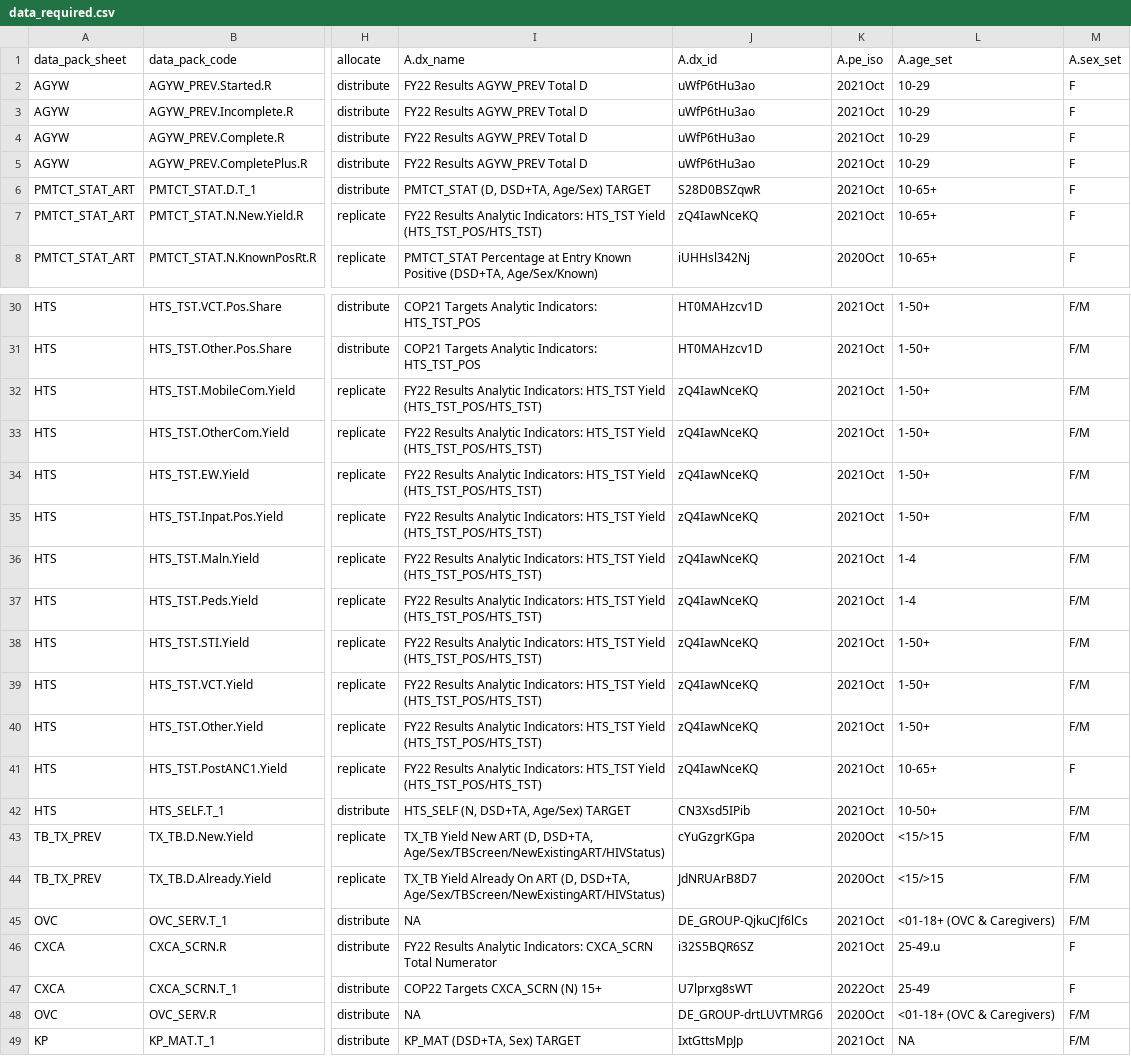
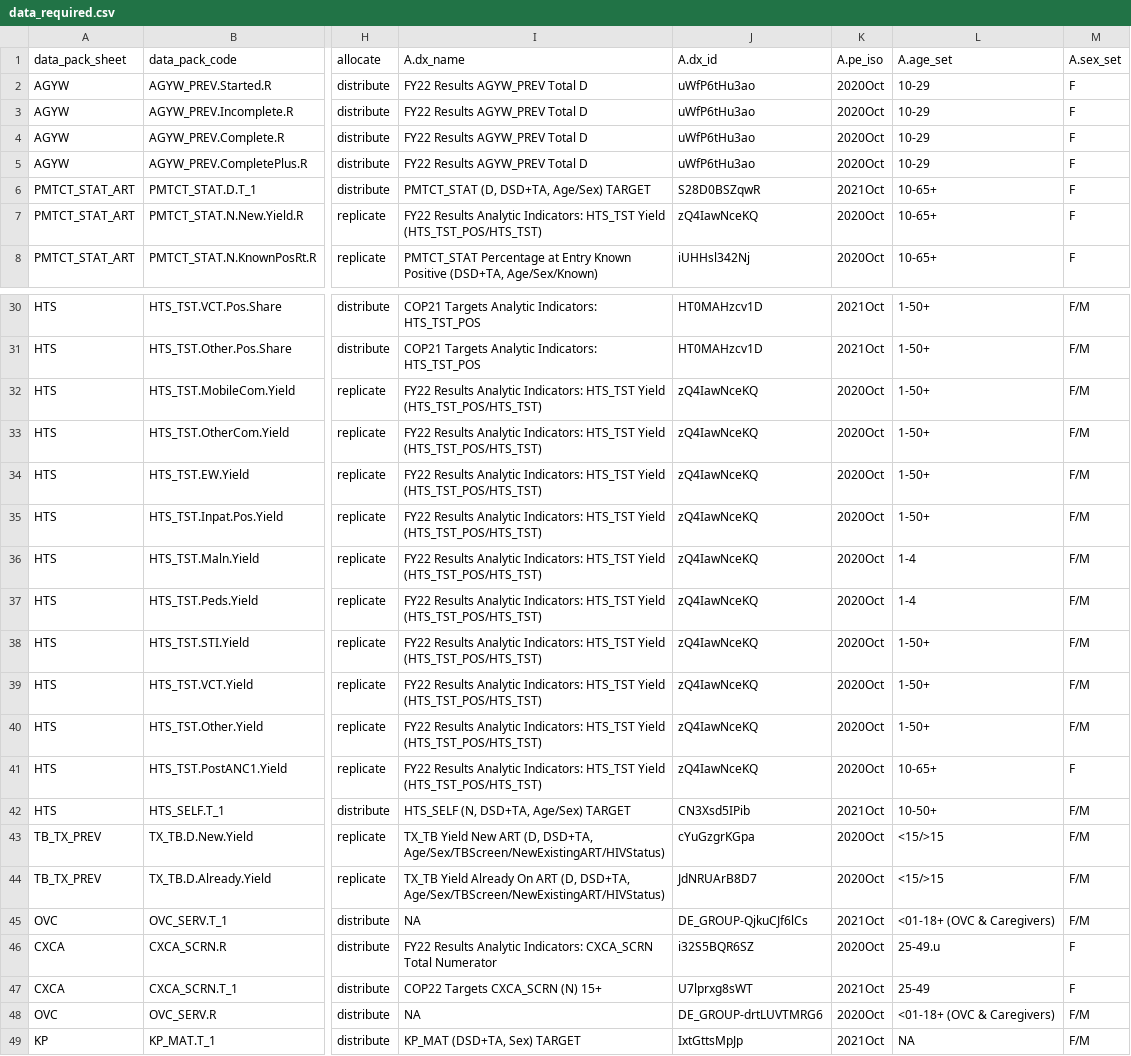
Before and after one commit to pepfar-datim/data-pack-commons, a CSV file: data-raw/model_calculations/data_required.csv, drawn as a sheet; only a part is shown, gaps mark what is left out; the diff covers the shown part only; the diff names each change by its address in the sheet, - before the commit and + after, or states it on an @@ line.

Commit message:
Adding CSV, reverted periods back to original in this one.

```diff
--- a/data-raw/model_calculations/data_required.csv
+++ b/data-raw/model_calculations/data_required.csv
-K2:K5: 2021Oct
+K2:K5: 2020Oct
-K7: 2021Oct
+K7: 2020Oct
-K32:K41: 2021Oct
+K32:K41: 2020Oct
-K46: 2021Oct
+K46: 2020Oct
-K47: 2022Oct
+K47: 2021Oct
```
Also changed, not shown: 9 edited cells elsewhere in this file.
